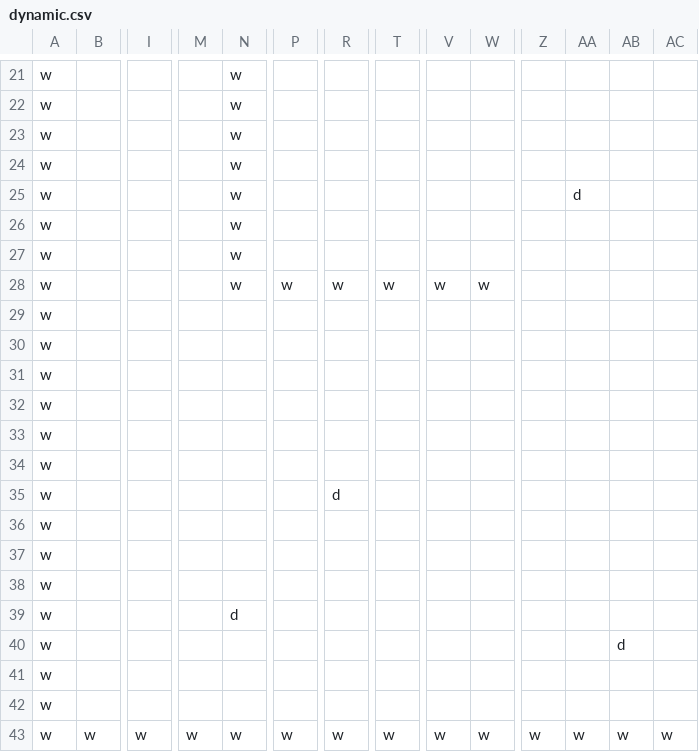
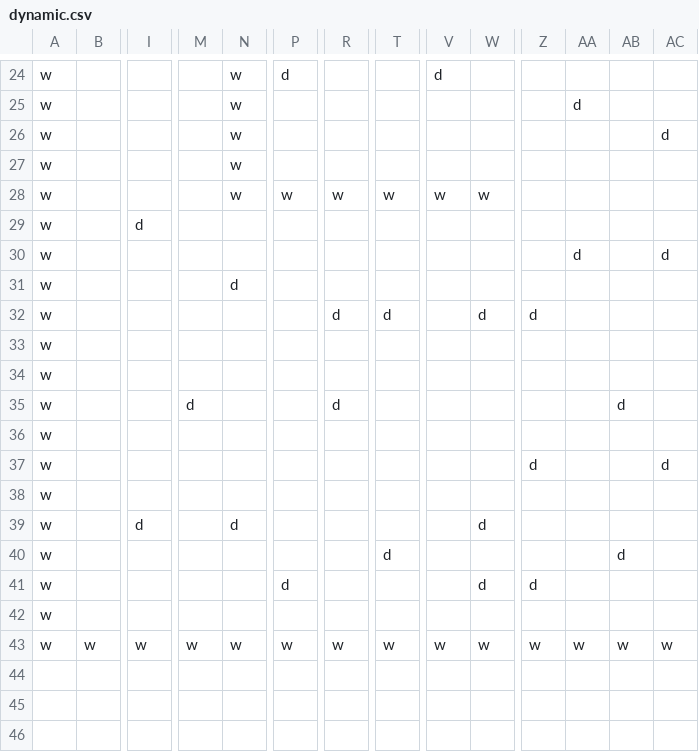
Before and after one commit to serialbyter/equinor_hackathon_2019, a CSV file: catkin_ws/src/simulator/csvMaps/dynamic.csv, drawn as a sheet; only a part is shown, gaps mark what is left out; removed rows and columns are numbered as before the commit, all else as after; rows hold the shown columns only; the diff covers the shown part only; the diff names each change by its address in the sheet, - before the commit and + after, or states it on an @@ line.

```diff
--- a/catkin_ws/src/simulator/csvMaps/dynamic.csv
+++ b/catkin_ws/src/simulator/csvMaps/dynamic.csv
-P24: (empty)
+P24: d
-V24: (empty)
+V24: d
-row 22: w |  |  |  | w
-row 23: w |  |  |  | w
-row 24: w |  |  |  | w
-AC26: (empty)
+AC26: d
-I29: (empty)
+I29: d
-AA30: (empty)
+AA30: d
-AC30: (empty)
+AC30: d
-row 31: w
+row 31: w |  |  |  | d
-R32: (empty)
+R32: d
-T32: (empty)
+T32: d
-W32: (empty)
+W32: d
-Z32: (empty)
+Z32: d
-M35: (empty)
+M35: d
-AB35: (empty)
+AB35: d
-Z37: (empty)
+Z37: d
-AC37: (empty)
+AC37: d
-I39: (empty)
+I39: d
-W39: (empty)
+W39: d
-T40: (empty)
+T40: d
-P41: (empty)
+P41: d
-W41: (empty)
+W41: d
-Z41: (empty)
+Z41: d
```
Also changed, not shown: 8 added rows, 5 removed rows and 19 edited cells elsewhere in this file, catkin_ws/src/simulator/csvMaps/dynamic_boost.csv, 7 other files.
